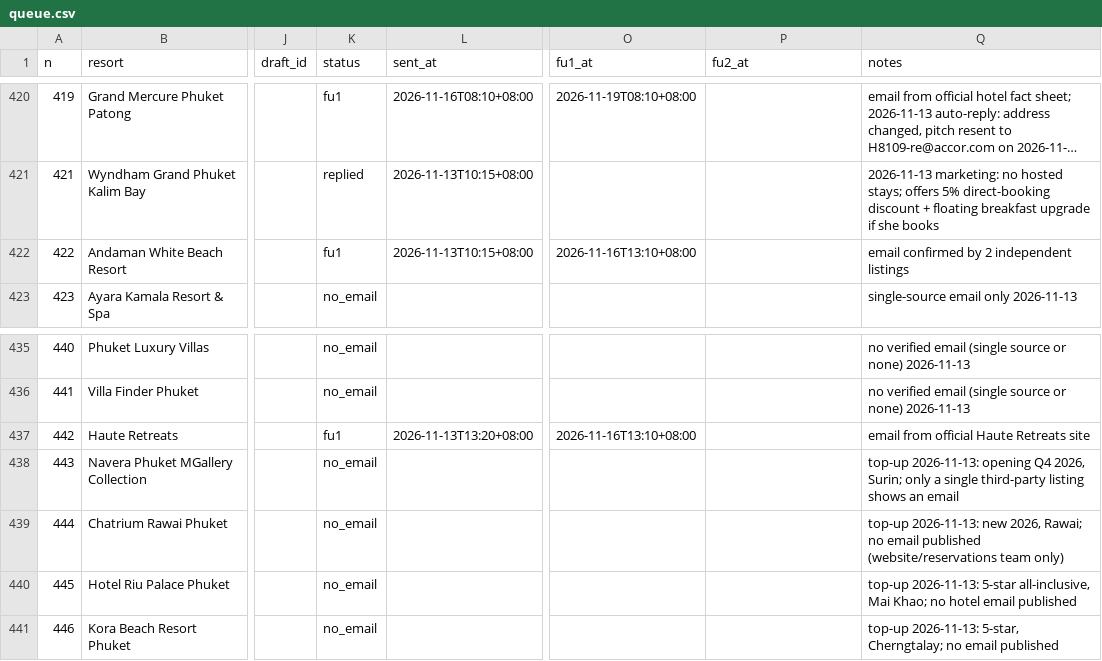
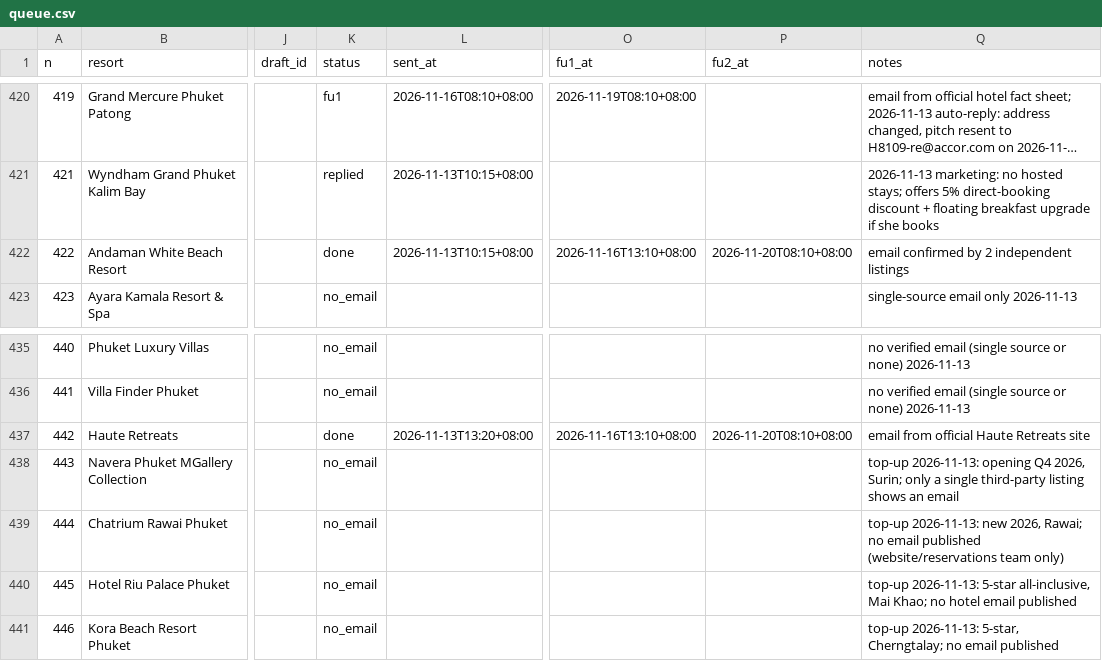
Before and after one commit to allaiaj/allaia-media, a CSV file: docs/outreach/queue.csv, drawn as a sheet; only a part is shown, gaps mark what is left out; long unchanged cells end in …; the diff names each change by its address in the sheet, - before the commit and + after, or states it on an @@ line.

```diff
--- a/docs/outreach/queue.csv
+++ b/docs/outreach/queue.csv
-K422 (status): fu1
+K422 (status): done
-P422 (fu2_at): (empty)
+P422 (fu2_at): 2026-11-20T08:10+08:00
-K437 (status): fu1
+K437 (status): done
-P437 (fu2_at): (empty)
+P437 (fu2_at): 2026-11-20T08:10+08:00
```
